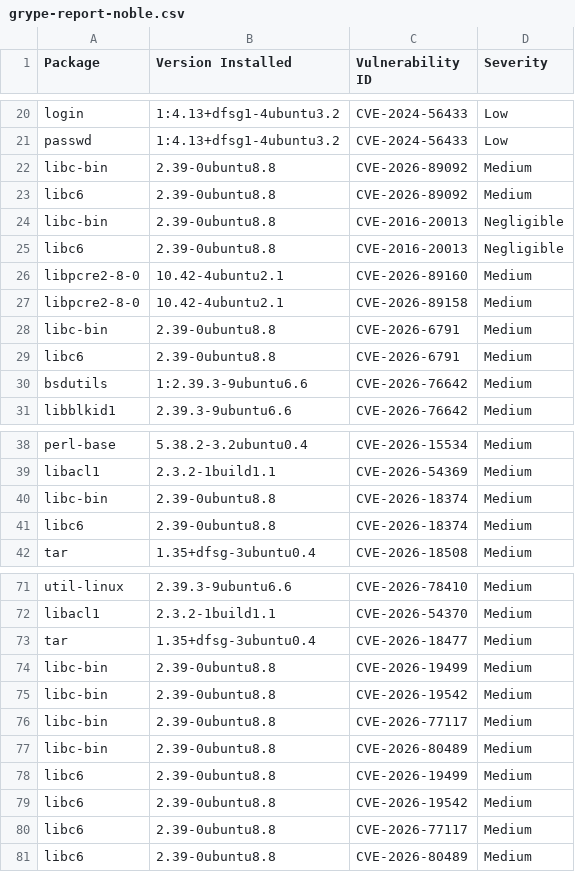
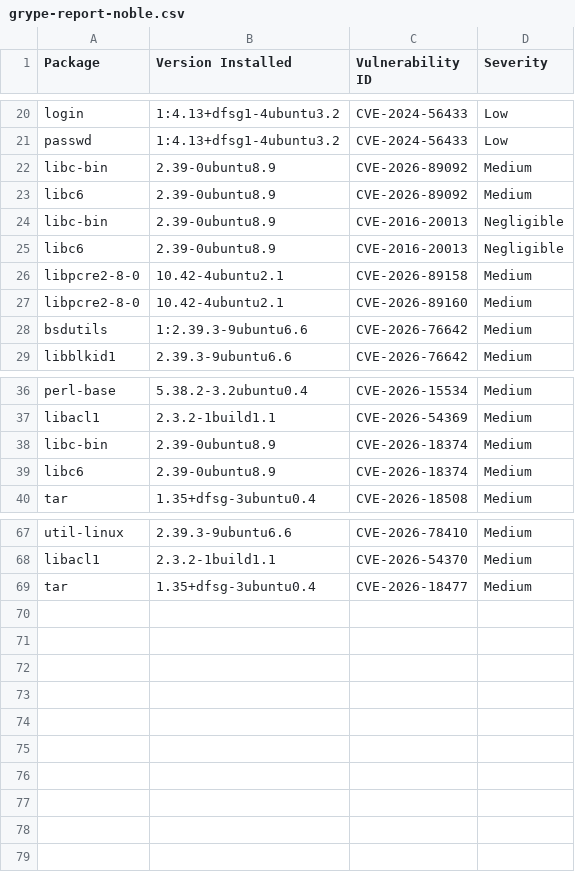
Before and after one commit to AnchorLayer/docker-baseimage-ubuntu, a CSV file: vuln-reports-noble/grype-report-noble.csv, drawn as a sheet; only a part is shown, gaps mark what is left out; the diff covers the shown part only.

```diff
--- a/vuln-reports-noble/grype-report-noble.csv
+++ b/vuln-reports-noble/grype-report-noble.csv
@@ -21,10 +21,8 @@
 "passwd","1:4.13+dfsg1-4ubuntu3.2","CVE-2024-56433","Low"
-"libc-bin","2.39-0ubuntu8.8","CVE-2026-89092","Medium"
-"libc6","2.39-0ubuntu8.8","CVE-2026-89092","Medium"
-"libc-bin","2.39-0ubuntu8.8","CVE-2016-20013","Negligible"
-"libc6","2.39-0ubuntu8.8","CVE-2016-20013","Negligible"
+"libc-bin","2.39-0ubuntu8.9","CVE-2026-89092","Medium"
+"libc6","2.39-0ubuntu8.9","CVE-2026-89092","Medium"
+"libc-bin","2.39-0ubuntu8.9","CVE-2016-20013","Negligible"
+"libc6","2.39-0ubuntu8.9","CVE-2016-20013","Negligible"
+"libpcre2-8-0","10.42-4ubuntu2.1","CVE-2026-89158","Medium"
 "libpcre2-8-0","10.42-4ubuntu2.1","CVE-2026-89160","Medium"
-"libpcre2-8-0","10.42-4ubuntu2.1","CVE-2026-89158","Medium"
-"libc-bin","2.39-0ubuntu8.8","CVE-2026-6791","Medium"
-"libc6","2.39-0ubuntu8.8","CVE-2026-6791","Medium"
 "bsdutils","1:2.39.3-9ubuntu6.6","CVE-2026-76642","Medium"
@@ -39,4 +37,4 @@
 "libacl1","2.3.2-1build1.1","CVE-2026-54369","Medium"
-"libc-bin","2.39-0ubuntu8.8","CVE-2026-18374","Medium"
-"libc6","2.39-0ubuntu8.8","CVE-2026-18374","Medium"
+"libc-bin","2.39-0ubuntu8.9","CVE-2026-18374","Medium"
+"libc6","2.39-0ubuntu8.9","CVE-2026-18374","Medium"
 "tar","1.35+dfsg-3ubuntu0.4","CVE-2026-18508","Medium"
@@ -73,9 +69 @@
 "tar","1.35+dfsg-3ubuntu0.4","CVE-2026-18477","Medium"
-"libc-bin","2.39-0ubuntu8.8","CVE-2026-19499","Medium"
-"libc-bin","2.39-0ubuntu8.8","CVE-2026-19542","Medium"
-"libc-bin","2.39-0ubuntu8.8","CVE-2026-77117","Medium"
-"libc-bin","2.39-0ubuntu8.8","CVE-2026-80489","Medium"
-"libc6","2.39-0ubuntu8.8","CVE-2026-19499","Medium"
-"libc6","2.39-0ubuntu8.8","CVE-2026-19542","Medium"
-"libc6","2.39-0ubuntu8.8","CVE-2026-77117","Medium"
-"libc6","2.39-0ubuntu8.8","CVE-2026-80489","Medium"
```
Also changed, not shown: 2 removed rows and 1 moved row elsewhere in this file, vuln-reports-jammy/grype-report-jammy.csv, 11 other files.
